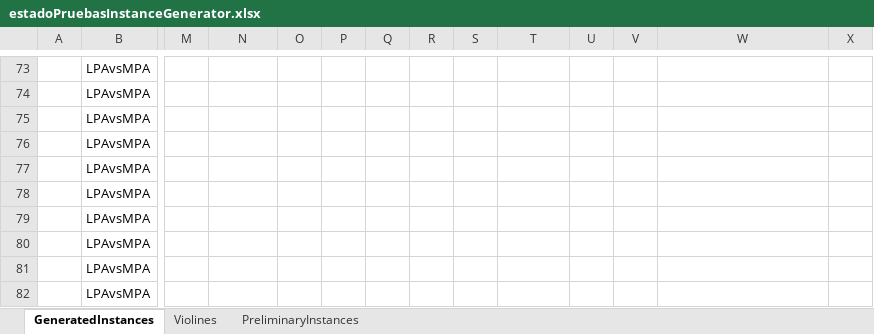
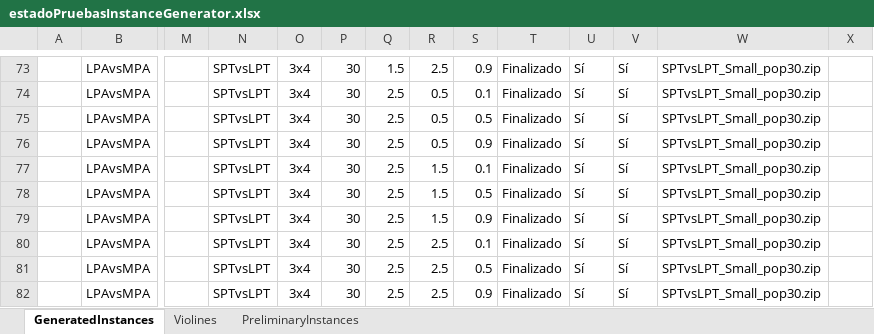
Before and after one commit to iamaya2/JSSP-Matlab-OOP, an Excel workbook: estadoPruebasInstanceGenerator.xlsx, sheet GeneratedInstances, drawn as a sheet; only a part is shown, gaps mark what is left out; values as stored, in another font and other column widths than the file's, no borders; the diff covers the shown part only; the diff names each change by its address in the sheet, - before the commit and + after, or states it on an @@ line.

```diff
--- a/estadoPruebasInstanceGenerator.xlsx (sheet GeneratedInstances)
+++ b/estadoPruebasInstanceGenerator.xlsx (sheet GeneratedInstances)
-N73:N82: (empty)
+N73:N82: SPTvsLPT
-O73:O82: (empty)
+O73:O82: 3x4
-P73:P82: (empty)
+P73:P82: 30
-Q73: (empty)
+Q73: 1.5
-R73: (empty)
+R73: 2.5
-S73: (empty)
+S73: 0.9
-T73:T82: (empty)
+T73:T82: Finalizado
-U73:U82: (empty)
+U73:U82: Sí
-V73:V82: (empty)
+V73:V82: Sí
-W73:W82: (empty)
+W73:W82: SPTvsLPT_Small_pop30.zip
-Q74:Q82: (empty)
+Q74:Q82: 2.5
-R74:R76: (empty)
+R74:R76: 0.5
-S74: (empty)
+S74: 0.1
-S75: (empty)
+S75: 0.5
-S76: (empty)
+S76: 0.9
-R77:R79: (empty)
+R77:R79: 1.5
-S77: (empty)
+S77: 0.1
-S78: (empty)
+S78: 0.5
-S79: (empty)
+S79: 0.9
-R80:R82: (empty)
+R80:R82: 2.5
-S80: (empty)
+S80: 0.1
-S81: (empty)
+S81: 0.5
-S82: (empty)
+S82: 0.9
```
Also changed, not shown: 170 edited cells elsewhere in this sheet, sheet Violines, 8 other files.
